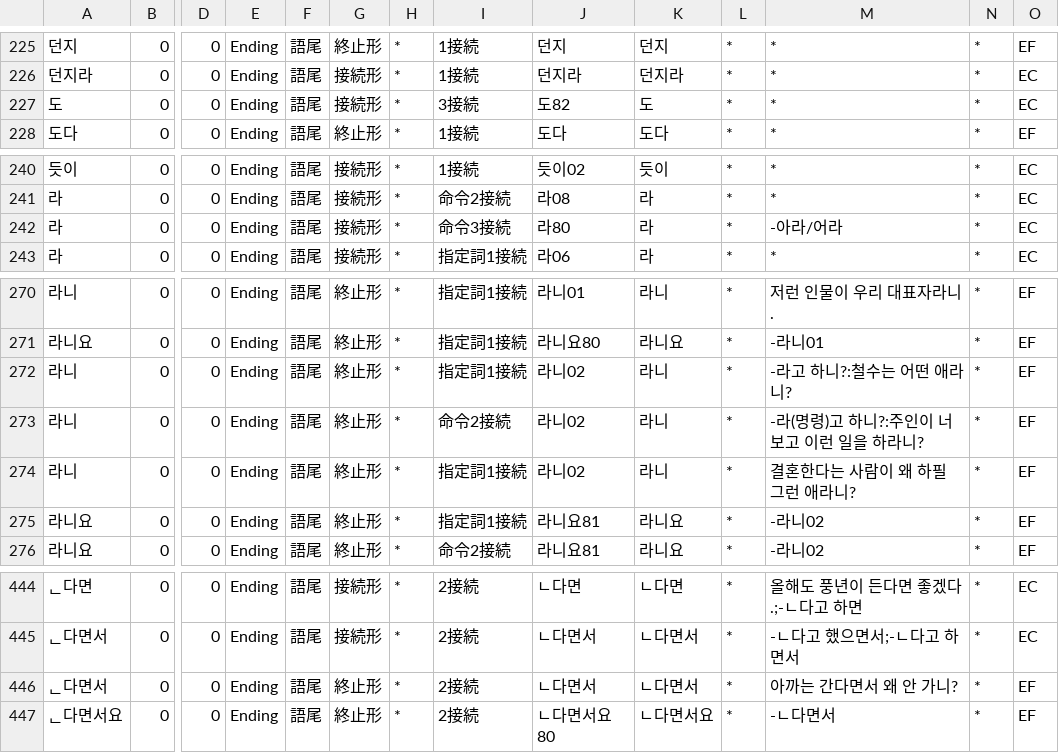
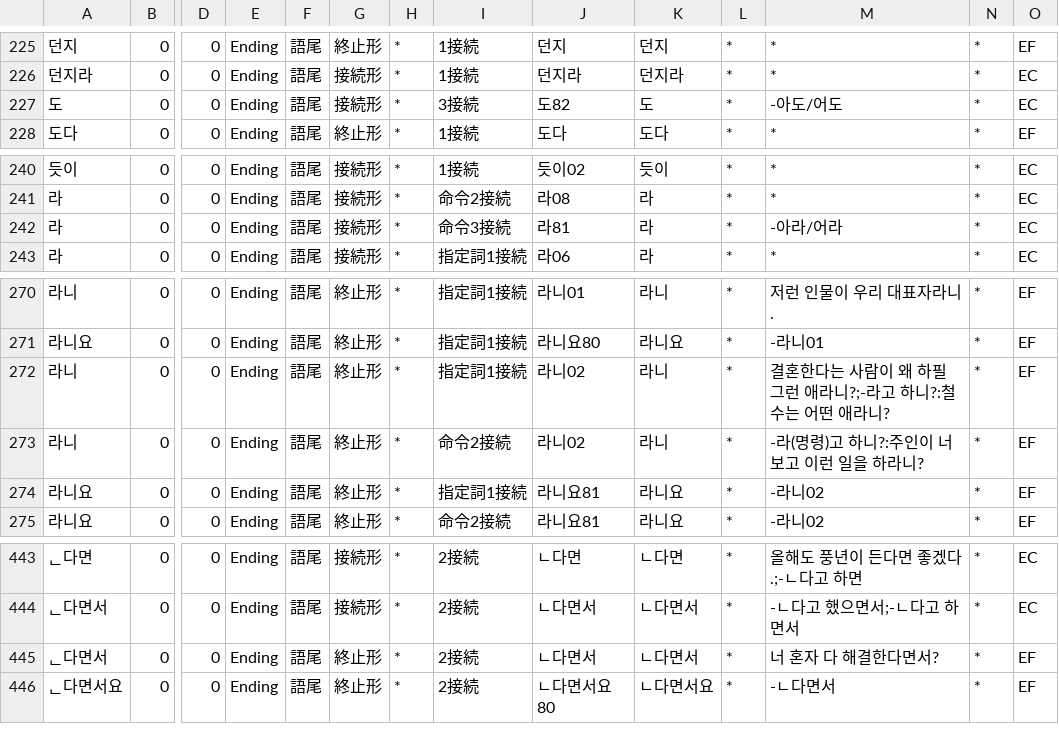
Before and after one commit to okikirmui/nkhandic, a CSV file: seed/Ending.csv, drawn as a sheet; only a part is shown, gaps mark what is left out; removed rows and columns are numbered as before the commit, all else as after; rows hold the shown columns only; the diff names each change by its address in the sheet, - before the commit and + after, or states it on an @@ line.

Commit message:
update Ending/Particle

```diff
--- a/seed/Ending.csv
+++ b/seed/Ending.csv
-M227: *
+M227: -아도/어도
-J242: 라80
+J242: 라81
-M272: -라고 하니?:철수는 어떤 애라니?
+M272: 결혼한다는 사람이 왜 하필 그런 애라니?;-라고 하니?:철수는 어떤 애라니?
-row 274: 라니 | 0 | 0 | Ending | 語尾 | 終止形 | * | 指定詞1接続 | 라니02 | 라니 | * | 결혼한다는 사람이 왜 하필 그런 애라니? | * | EF
-M445: 아까는 간다면서 왜 안 가니?
+M445: 너 혼자 다 해결한다면서?
```
Also changed, not shown: seed/Ending.Particle.csv.
